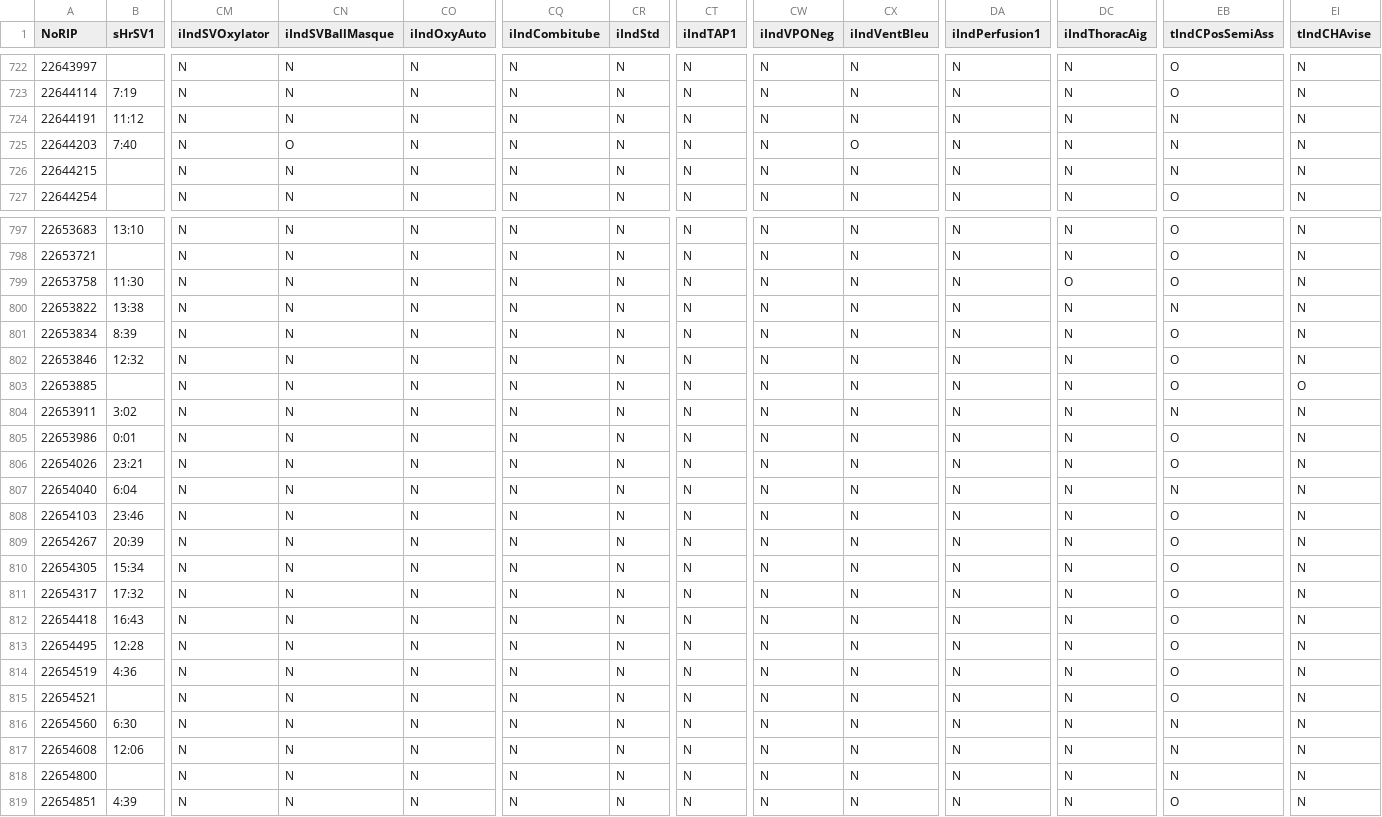
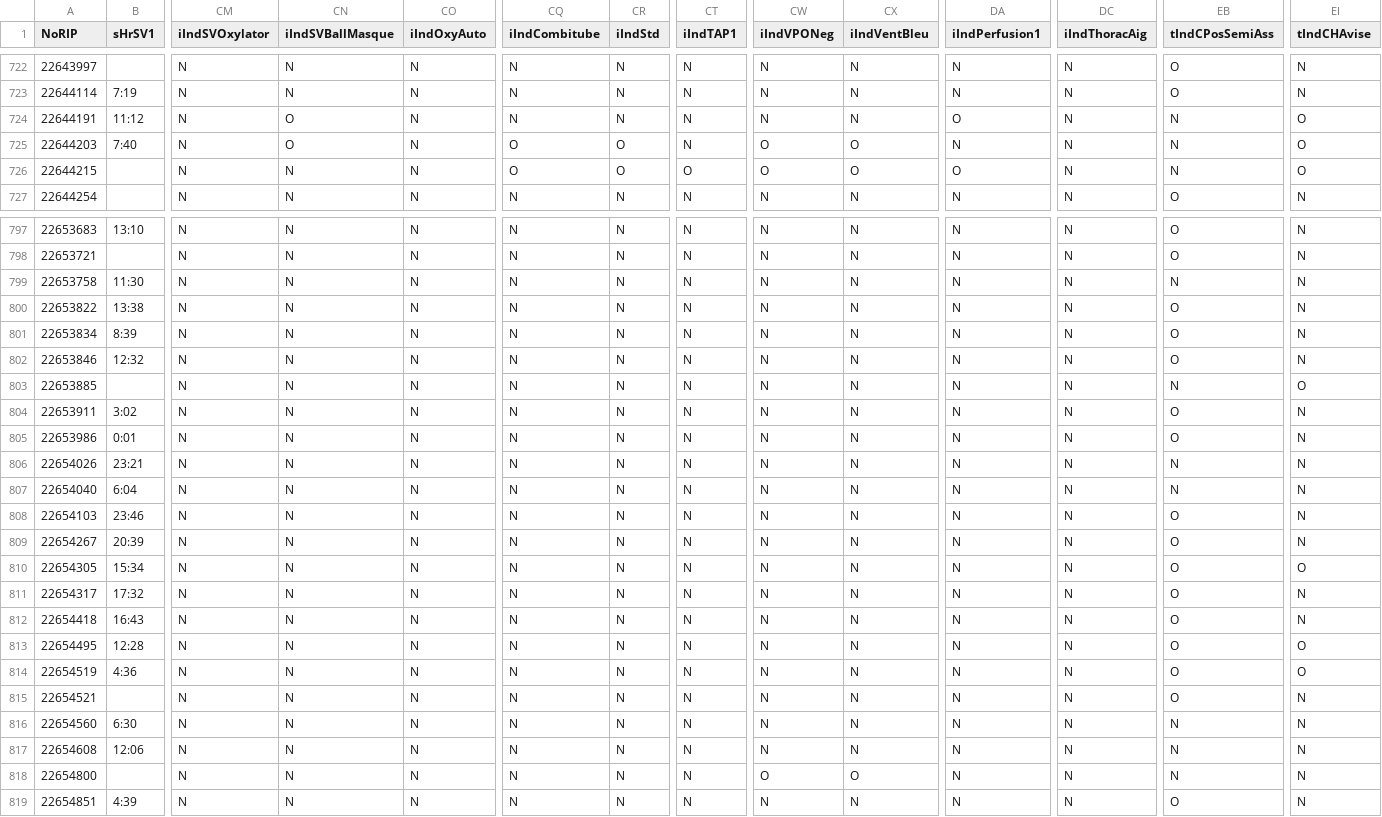
Before and after one commit to nograpes/urgences_sante_run_sheets, a CSV file: checkboxes/my_copy.csv, drawn as a sheet; only a part is shown, gaps mark what is left out; the diff covers the shown part only; the diff names each change by its address in the sheet, - before the commit and + after, or states it on an @@ line.

```diff
--- a/checkboxes/my_copy.csv
+++ b/checkboxes/my_copy.csv
-CN724 (iIndSVBallMasque): N
+CN724 (iIndSVBallMasque): O
-DA724 (iIndPerfusion1): N
+DA724 (iIndPerfusion1): O
-EI724:EI726 (tIndCHAvise): N
+EI724:EI726 (tIndCHAvise): O
-CQ725:CQ726 (iIndCombitube): N
+CQ725:CQ726 (iIndCombitube): O
-CR725:CR726 (iIndStd): N
+CR725:CR726 (iIndStd): O
-CW725:CW726 (iIndVPONeg): N
+CW725:CW726 (iIndVPONeg): O
-CT726 (iIndTAP1): N
+CT726 (iIndTAP1): O
-CX726 (iIndVentBleu): N
+CX726 (iIndVentBleu): O
-DA726 (iIndPerfusion1): N
+DA726 (iIndPerfusion1): O
-DC799 (iIndThoracAig): O
+DC799 (iIndThoracAig): N
-EB799 (tIndCPosSemiAss): O
+EB799 (tIndCPosSemiAss): N
-EB800 (tIndCPosSemiAss): N
+EB800 (tIndCPosSemiAss): O
-EB803 (tIndCPosSemiAss): O
+EB803 (tIndCPosSemiAss): N
-EB804 (tIndCPosSemiAss): N
+EB804 (tIndCPosSemiAss): O
-EB806 (tIndCPosSemiAss): O
+EB806 (tIndCPosSemiAss): N
-EI810 (tIndCHAvise): N
+EI810 (tIndCHAvise): O
-EI813:EI814 (tIndCHAvise): N
+EI813:EI814 (tIndCHAvise): O
-CW818 (iIndVPONeg): N
+CW818 (iIndVPONeg): O
-CX818 (iIndVentBleu): N
+CX818 (iIndVentBleu): O
```
Also changed, not shown: 159 edited cells elsewhere in this file.
